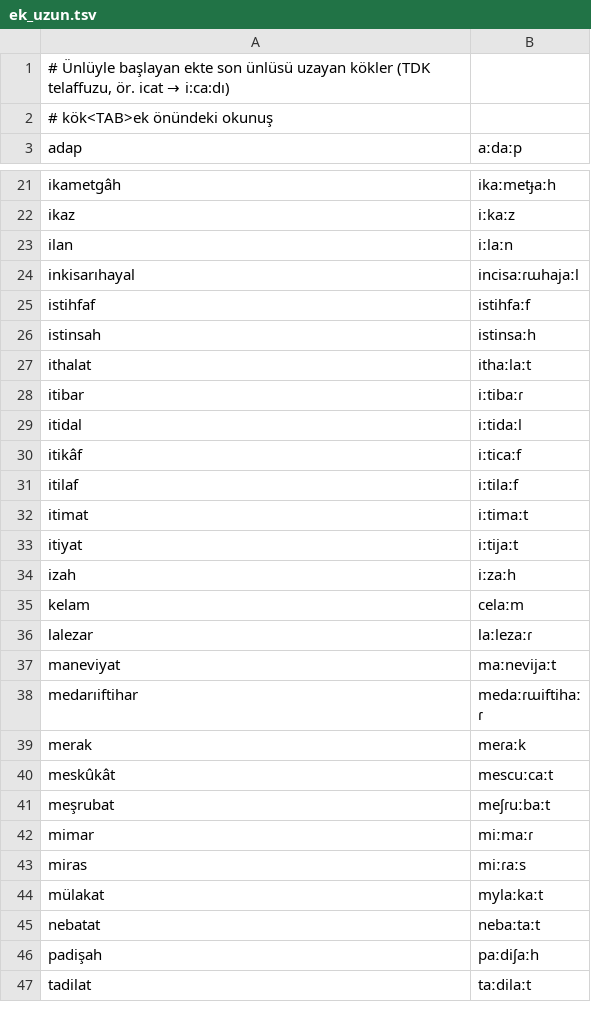
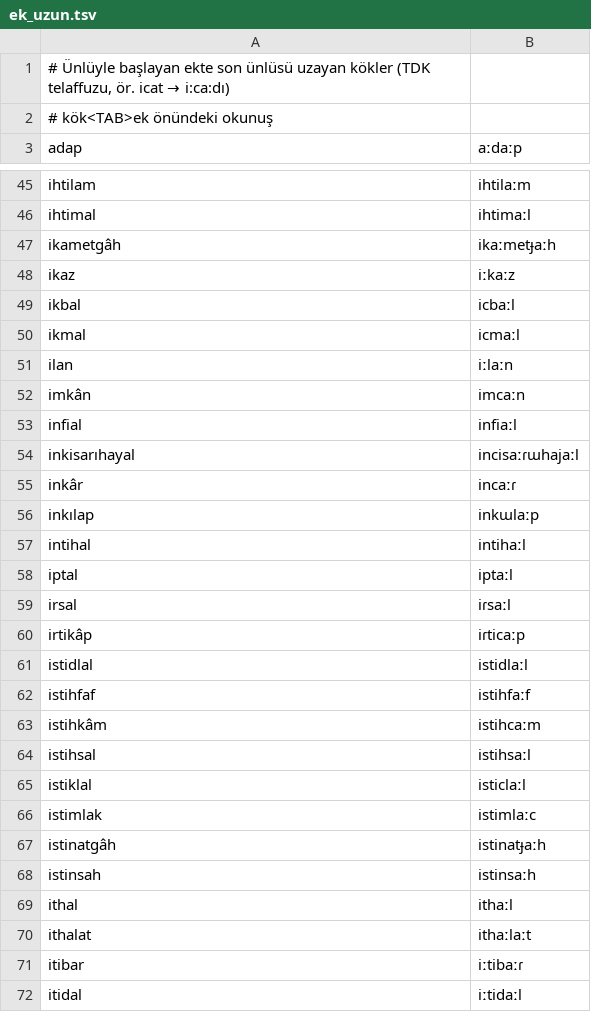
Before and after one commit to seslen-tr/turkce-vurgu, a TSV file: turkce_vurgu/veri/ek_uzun.tsv, drawn as a sheet; only a part is shown, gaps mark what is left out; the shorter side is filled out with more unchanged rows; the diff covers the shown part only; the diff names each change by its address in the sheet, - before the commit and + after, or states it on an @@ line.

```diff
--- a/turkce_vurgu/veri/ek_uzun.tsv
+++ b/turkce_vurgu/veri/ek_uzun.tsv
+row 45: ihtilam | ihtilaːm
+row 46: ihtimal | ihtimaːl
+row 49: ikbal | icbaːl
+row 50: ikmal | icmaːl
+row 52: imkân | imcaːn
+row 53: infial | infiaːl
+row 55: inkâr | incaːɾ
+row 56: inkılap | inkɯlaːp
+row 57: intihal | intihaːl
+row 58: iptal | iptaːl
+row 59: irsal | iɾsaːl
+row 60: irtikâp | iɾticaːp
+row 61: istidlal | istidlaːl
+row 63: istihkâm | istihcaːm
+row 64: istihsal | istihsaːl
+row 65: istiklal | isticlaːl
+row 66: istimlak | istimlaːc
+row 67: istinatgâh | istinatɟaːh
+row 69: ithal | ithaːl
```
Also changed, not shown: 47 added rows elsewhere in this file, degerlendirme/tdk_okunus.tsv, turkce_vurgu/veri/okunus.tsv, 7 other files.
